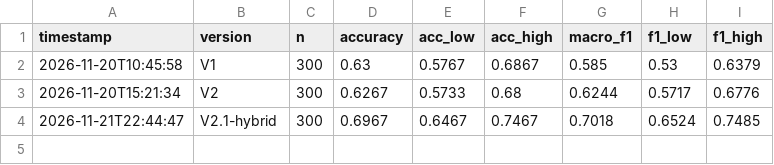
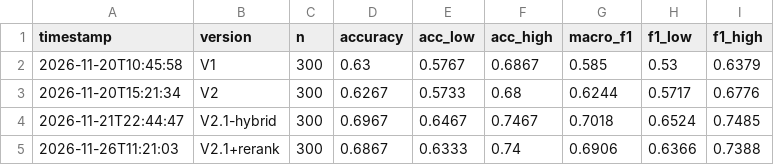
Before and after one commit to hiir-21/claimcheck, a CSV file: results/scores.csv, drawn as a sheet.

Commit message:
Reranker ablation: no gain, V2.1 kept

```diff
--- a/results/scores.csv
+++ b/results/scores.csv
@@ -4 +4,2 @@ timestamp,version,n,accuracy,acc_low,acc_high,macro_f1,f1_low,f1_high
 2026-11-21T22:44:47,V2.1-hybrid,300,0.6967,0.6467,0.7467,0.7018,0.6524,0.7485
+2026-11-26T11:21:03,V2.1+rerank,300,0.6867,0.6333,0.74,0.6906,0.6366,0.7388
```
Also changed, not shown: 5 other files.
